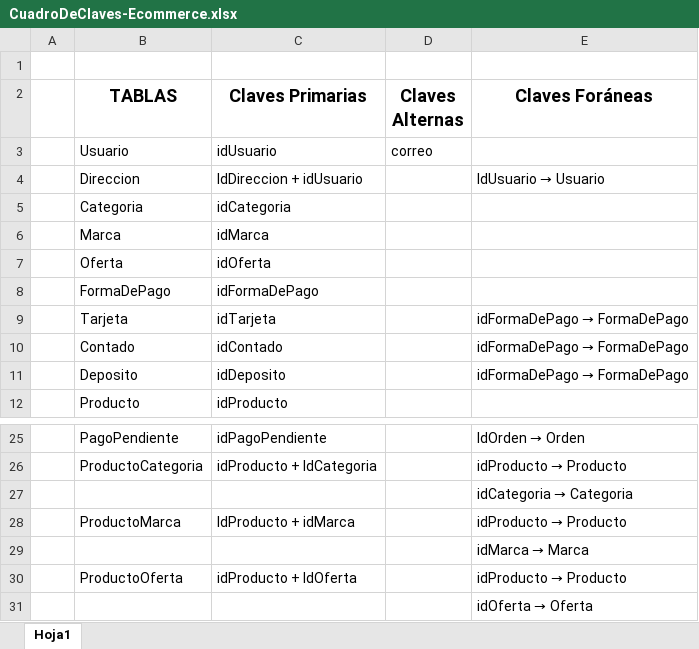
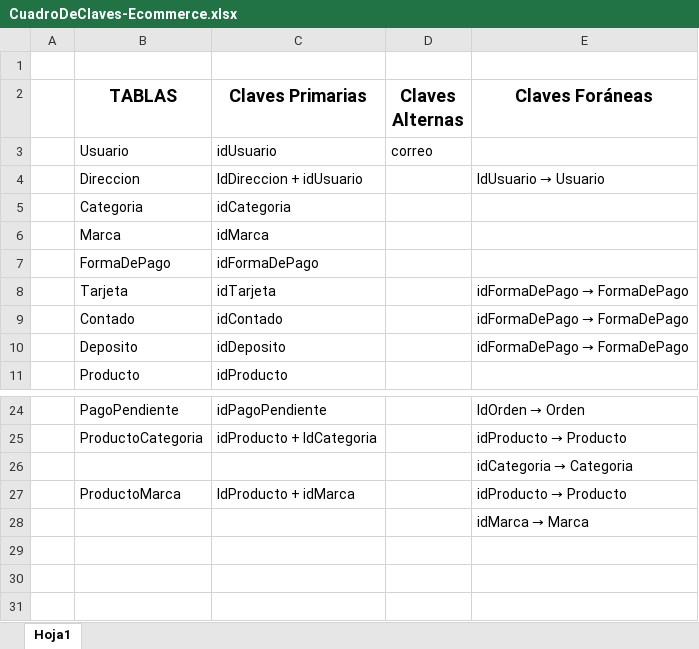
Before and after one commit to YolausGG/ProyectosReact-TrocheGodoy, an Excel workbook: documentacion-Ecommerce/CuadroDeClaves-Ecommerce.xlsx, sheet Hoja1, drawn as a sheet; only a part is shown, gaps mark what is left out; values as stored, in another font and other column widths than the file's, no borders; the diff names each change by its address in the sheet, - before the commit and + after, or states it on an @@ line.

Commit message:
@YolausGG
Commit Documentacion

```diff
--- a/documentacion-Ecommerce/CuadroDeClaves-Ecommerce.xlsx (sheet Hoja1)
+++ b/documentacion-Ecommerce/CuadroDeClaves-Ecommerce.xlsx (sheet Hoja1)
-row 7:  | Oferta | idOferta
-row 30:  | ProductoOferta | idProducto + IdOferta |  | idProducto → Producto
-row 31:  |  |  |  | idOferta → Oferta
```
Also changed, not shown: 2 other files.
